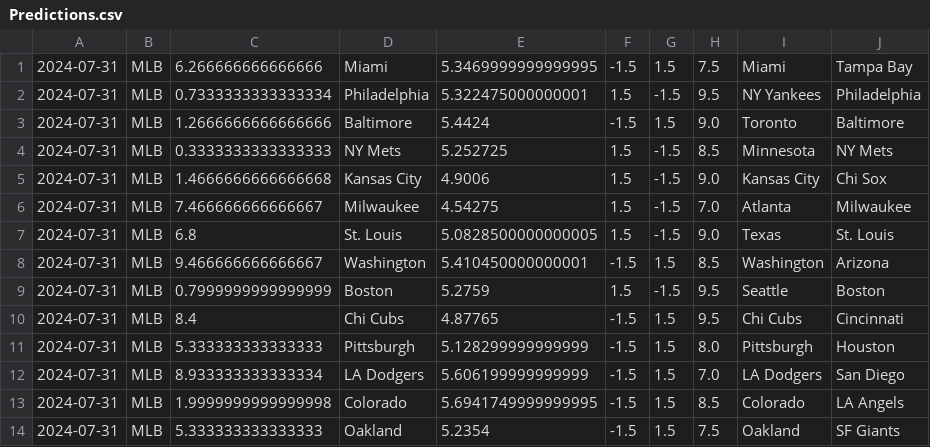
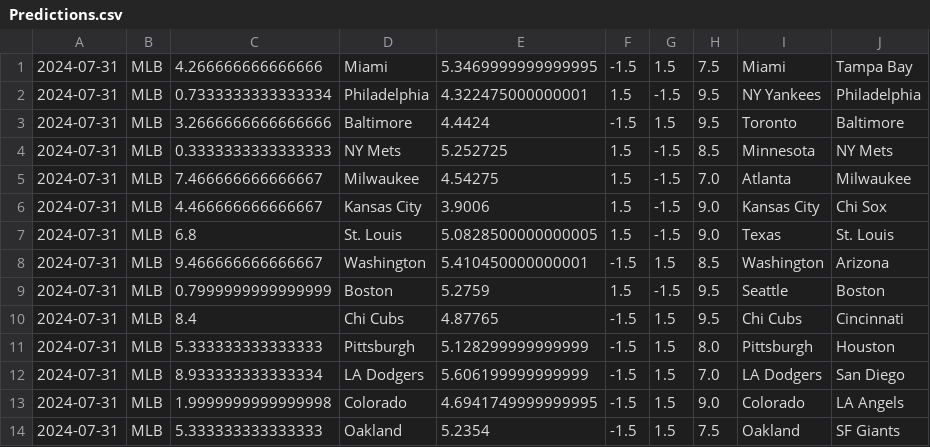
Before and after one commit to cookeda/CapstoneSportsbook, a CSV file: OddsHistory/History/Predictions.csv, drawn as a sheet.

```diff
--- a/OddsHistory/History/Predictions.csv
+++ b/OddsHistory/History/Predictions.csv
@@ -1,7 +1,7 @@
-2024-07-31,MLB,6.266666666666666,Miami,5.3469999999999995,-1.5,1.5,7.5,Miami,Tampa Bay
-2024-07-31,MLB,0.7333333333333334,Philadelphia,5.322475000000001,1.5,-1.5,9.5,NY Yankees,Philadelphia
-2024-07-31,MLB,1.2666666666666666,Baltimore,5.4424,-1.5,1.5,9.0,Toronto,Baltimore
+2024-07-31,MLB,4.266666666666666,Miami,5.3469999999999995,-1.5,1.5,7.5,Miami,Tampa Bay
+2024-07-31,MLB,0.7333333333333334,Philadelphia,4.322475000000001,1.5,-1.5,9.5,NY Yankees,Philadelphia
+2024-07-31,MLB,3.2666666666666666,Baltimore,4.4424,-1.5,1.5,9.5,Toronto,Baltimore
 2024-07-31,MLB,0.3333333333333333,NY Mets,5.252725,1.5,-1.5,8.5,Minnesota,NY Mets
-2024-07-31,MLB,1.4666666666666668,Kansas City,4.9006,1.5,-1.5,9.0,Kansas City,Chi Sox
 2024-07-31,MLB,7.466666666666667,Milwaukee,4.54275,1.5,-1.5,7.0,Atlanta,Milwaukee
+2024-07-31,MLB,4.466666666666667,Kansas City,3.9006,1.5,-1.5,9.0,Kansas City,Chi Sox
 2024-07-31,MLB,6.8,St. Louis,5.0828500000000005,1.5,-1.5,9.0,Texas,St. Louis
@@ -12,3 +12,3 @@
 2024-07-31,MLB,8.933333333333334,LA Dodgers,5.606199999999999,-1.5,1.5,7.0,LA Dodgers,San Diego
-2024-07-31,MLB,1.9999999999999998,Colorado,5.6941749999999995,-1.5,1.5,8.5,Colorado,LA Angels
+2024-07-31,MLB,1.9999999999999998,Colorado,4.6941749999999995,-1.5,1.5,9.0,Colorado,LA Angels
 2024-07-31,MLB,5.333333333333333,Oakland,5.2354,-1.5,1.5,7.5,Oakland,SF Giants
```
Also changed, not shown: 13 other files.
